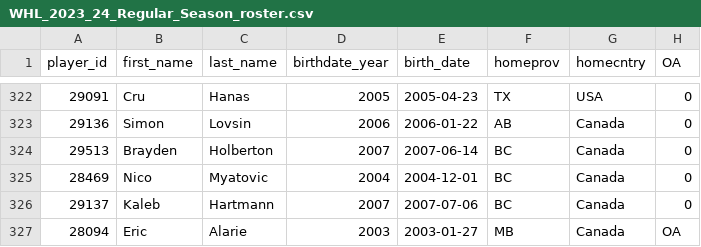
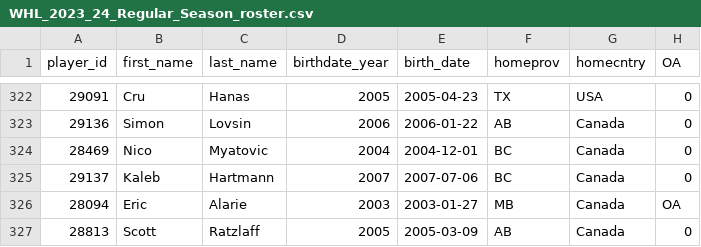
Before and after one commit to lennonay/Prospect_scraper, a CSV file: data/roster/WHL_2023_24_Regular_Season_roster.csv, drawn as a sheet; only a part is shown, gaps mark what is left out; the shorter side is filled out with more unchanged rows; the diff names each change by its address in the sheet, - before the commit and + after, or states it on an @@ line.

```diff
--- a/data/roster/WHL_2023_24_Regular_Season_roster.csv
+++ b/data/roster/WHL_2023_24_Regular_Season_roster.csv
-row 324: 29513 | Brayden | Holberton | 2007 | 2007-06-14 | BC | Canada | 0
```
Also changed, not shown: 2 other files.
